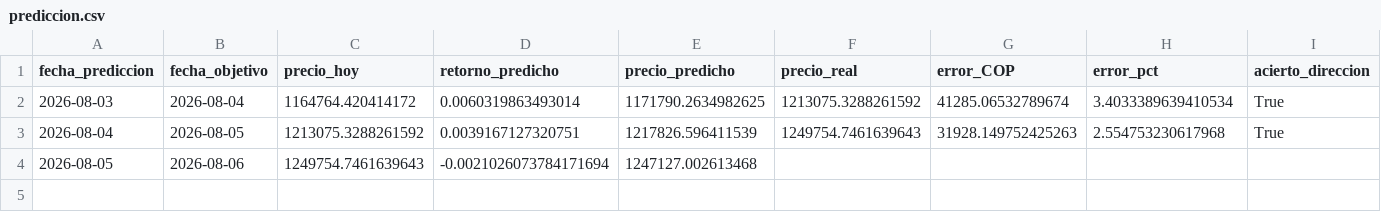
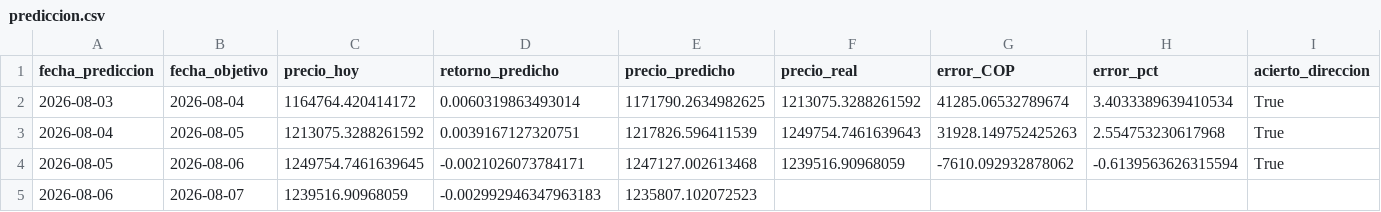
Before and after one commit to michaelsteven1299/proyecto_michael-, a CSV file: dashboard_data/prediccion.csv, drawn as a sheet.

```diff
--- a/dashboard_data/prediccion.csv
+++ b/dashboard_data/prediccion.csv
@@ -3,2 +3,3 @@ fecha_prediccion,fecha_objetivo,precio_hoy,retorno_predicho,precio_predicho,prec
 2026-08-04,2026-08-05,1213075.3288261592,0.0039167127320751,1217826.596411539,1249754.7461639643,31928.149752425263,2.554753230617968,True
-2026-08-05,2026-08-06,1249754.7461639643,-0.0021026073784171694,1247127.002613468,,,,
+2026-08-05,2026-08-06,1249754.7461639645,-0.0021026073784171,1247127.002613468,1239516.90968059,-7610.092932878062,-0.6139563626315594,True
+2026-08-06,2026-08-07,1239516.90968059,-0.002992946347963183,1235807.102072523,,,,
```
Also changed, not shown: dashboard_data/historico.csv, dashboard_data/resumen.csv, 1 other file.
